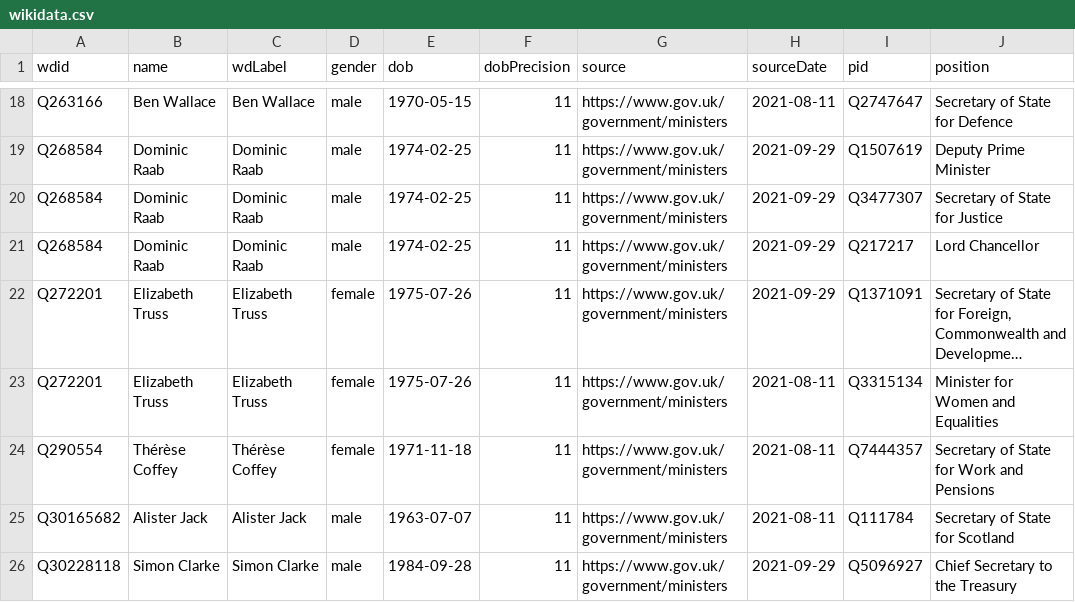
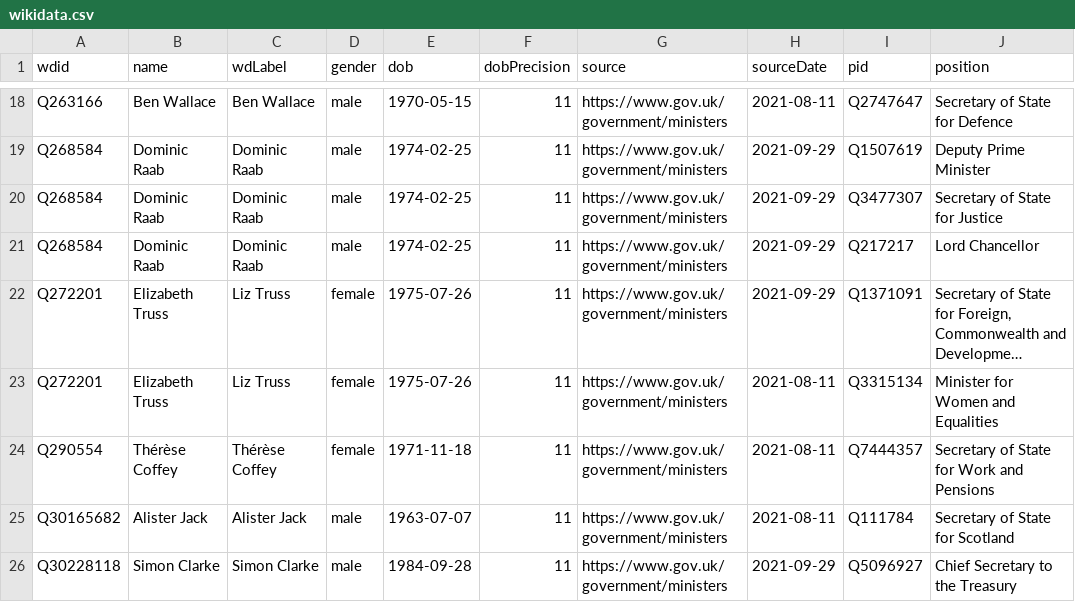
Before and after one commit to every-politician-scrapers/united-kingdom-cabinet, a CSV file: data/wikidata.csv, drawn as a sheet; only a part is shown, gaps mark what is left out; long unchanged cells end in …; the diff names each change by its address in the sheet, - before the commit and + after, or states it on an @@ line.

Commit message:
Compare external sources to Wikidata

```diff
--- a/data/wikidata.csv
+++ b/data/wikidata.csv
-C22:C23 (wdLabel): Elizabeth Truss
+C22:C23 (wdLabel): Liz Truss
```
